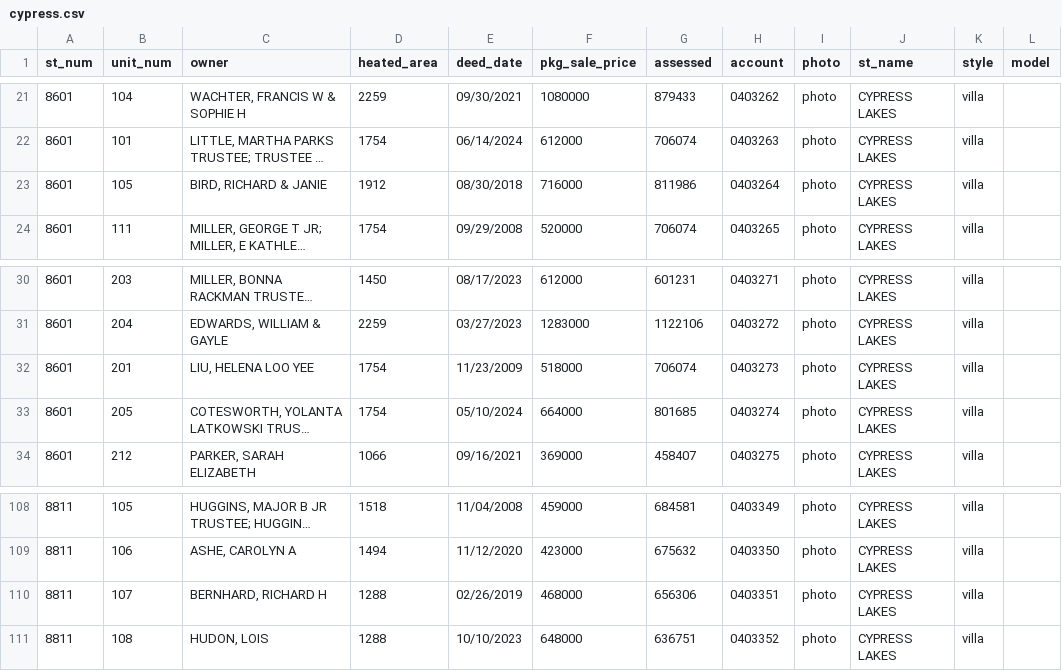
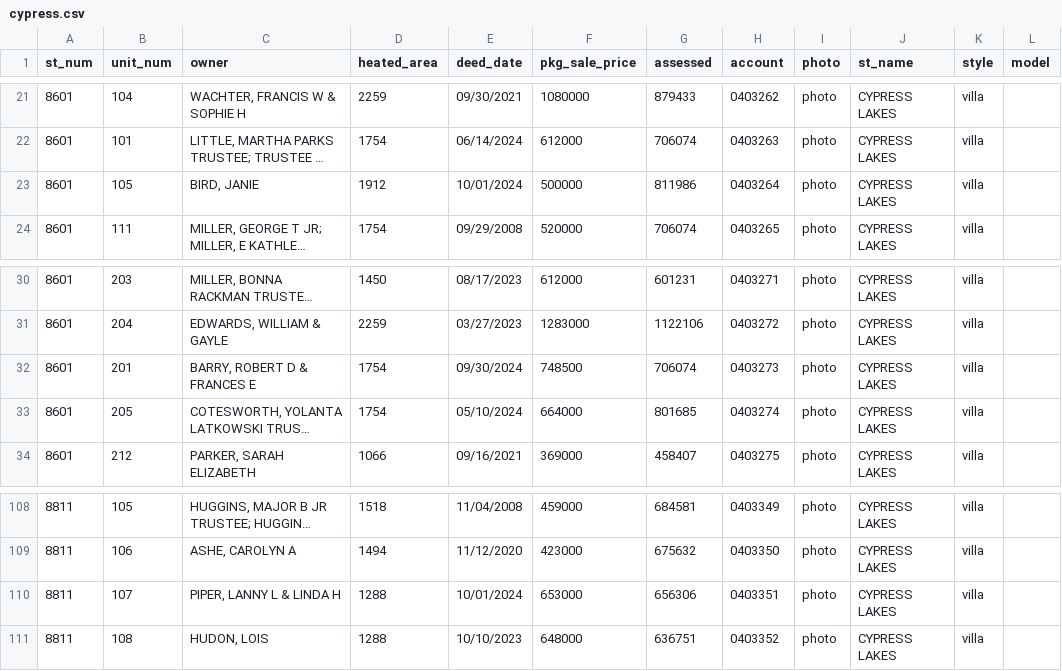
Before and after one commit to mfgering/dawson_deeds, a CSV file: reports/cypress/cypress.csv, drawn as a sheet; only a part is shown, gaps mark what is left out; long unchanged cells end in …; the diff names each change by its address in the sheet, - before the commit and + after, or states it on an @@ line.

```diff
--- a/reports/cypress/cypress.csv
+++ b/reports/cypress/cypress.csv
-C23 (owner): BIRD, RICHARD & JANIE
+C23 (owner): BIRD, JANIE
-E23 (deed_date): 08/30/2018
+E23 (deed_date): 10/01/2024
-F23 (pkg_sale_price): 716000
+F23 (pkg_sale_price): 500000
-C32 (owner): LIU, HELENA LOO YEE
+C32 (owner): BARRY, ROBERT D & FRANCES E
-E32 (deed_date): 11/23/2009
+E32 (deed_date): 09/30/2024
-F32 (pkg_sale_price): 518000
+F32 (pkg_sale_price): 748500
-C110 (owner): BERNHARD, RICHARD H
+C110 (owner): PIPER, LANNY L & LINDA H
-E110 (deed_date): 02/26/2019
+E110 (deed_date): 10/01/2024
-F110 (pkg_sale_price): 468000
+F110 (pkg_sale_price): 653000
```
Also changed, not shown: 3 other files.
